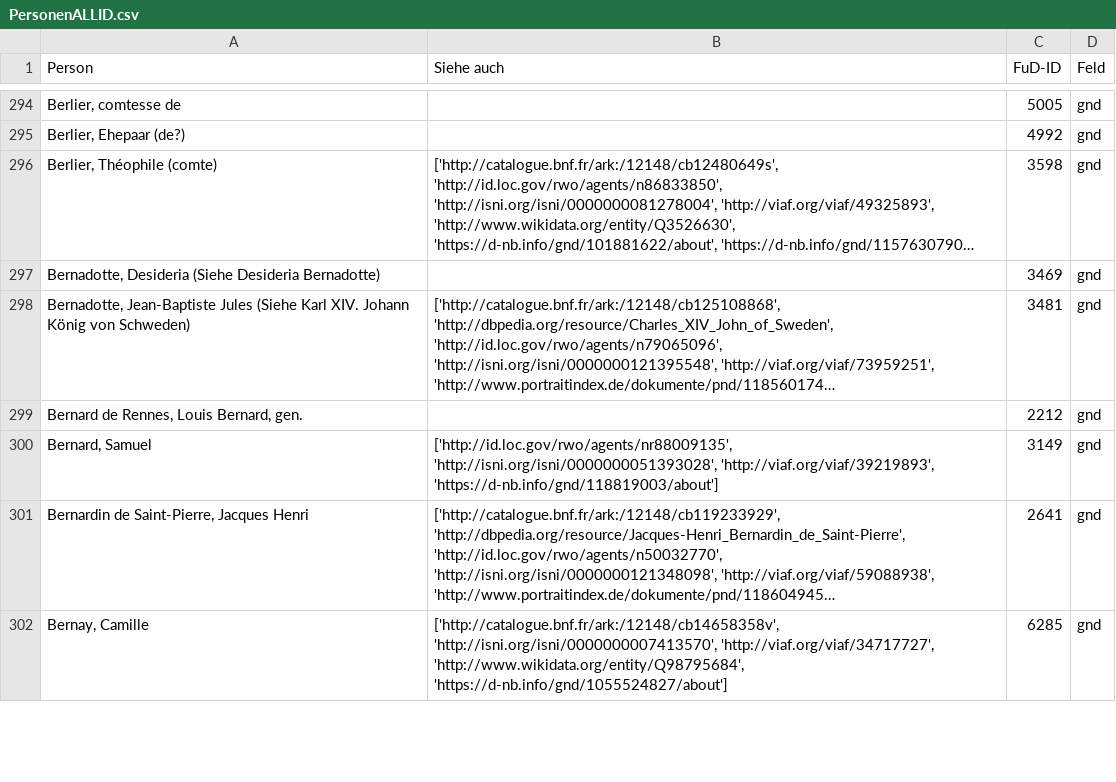
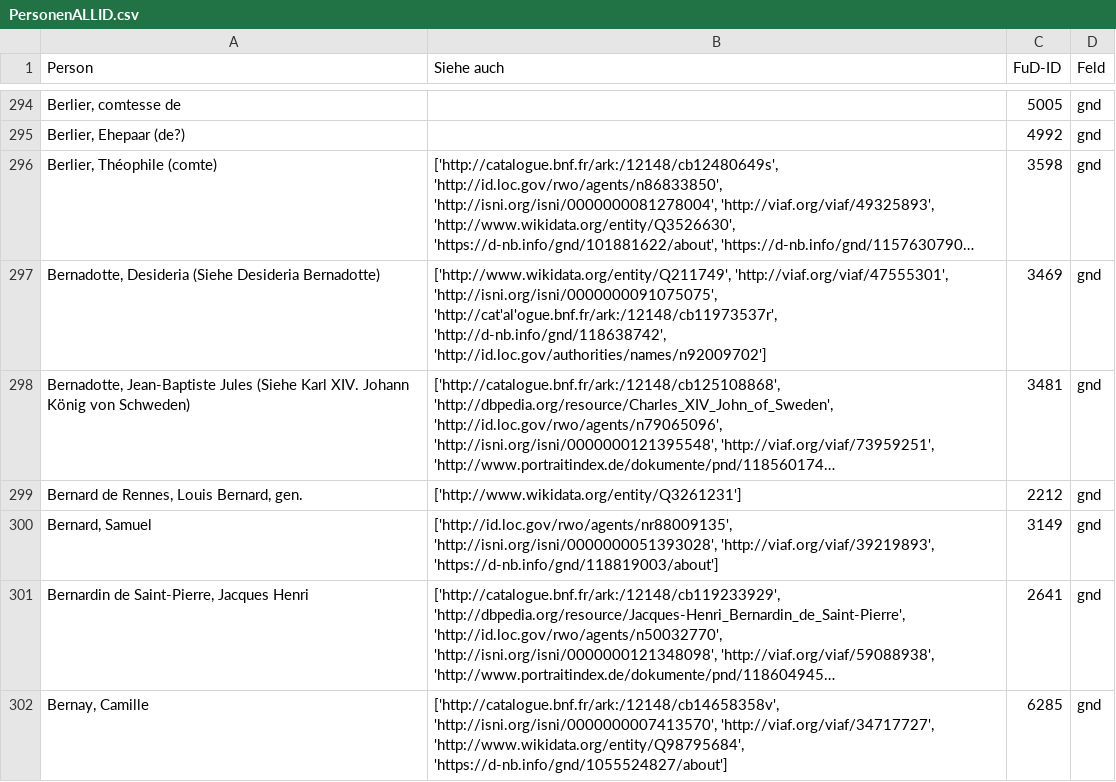
Before and after one commit to dhi-digital-humanities/constance-de-salm, a CSV file: Fud_Tables/PersonenALLID.csv, drawn as a sheet; only a part is shown, gaps mark what is left out; long unchanged cells end in …; the diff covers the shown part only; the diff names each change by its address in the sheet, - before the commit and + after, or states it on an @@ line.

Commit message:
PersonenALLID-VIAF-GND.csv
Ajout des notices oubliées pour la lettre B

```diff
--- a/Fud_Tables/PersonenALLID.csv
+++ b/Fud_Tables/PersonenALLID.csv
-B297 (Siehe auch): (empty)
+B297 (Siehe auch): ['http://www.wikidata.org/entity/Q211749', 'http://viaf.org/viaf/47555301', 'http://isni.org/isni/0000000091075075', 'http://cat'al'ogue.bnf.fr/ark:/12148/cb11973537r', 'http://d-nb.info/gnd/118638742', 'http://id.loc.gov/authorities/names/n92009702']
-B299 (Siehe auch): (empty)
+B299 (Siehe auch): ['http://www.wikidata.org/entity/Q3261231']
```
Also changed, not shown: 21 edited cells elsewhere in this file, Fud_Tables/PersonenGND.csv, Fud_Tables/PersonenVIAF.csv.
